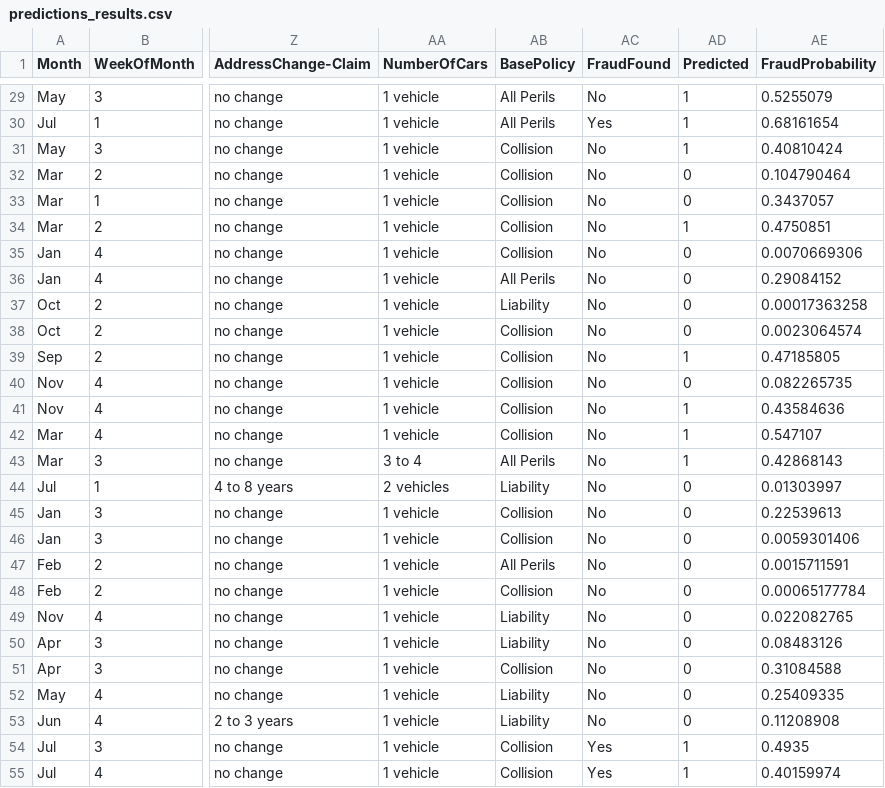
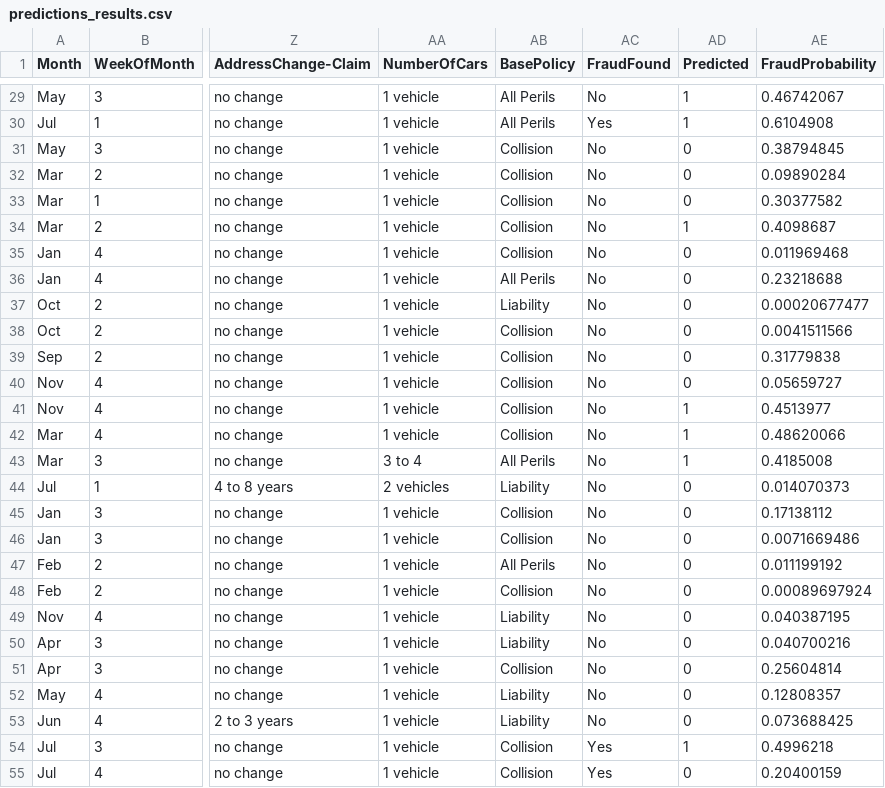
Before and after one commit to shivadeepchitla/fraud_fastapi_app_v5, a CSV file: predictions_results.csv, drawn as a sheet; only a part is shown, gaps mark what is left out; the diff covers the shown part only; the diff names each change by its address in the sheet, - before the commit and + after, or states it on an @@ line.

```diff
--- a/predictions_results.csv
+++ b/predictions_results.csv
-AE29 (FraudProbability): 0.5255079
+AE29 (FraudProbability): 0.46742067
-AE30 (FraudProbability): 0.68161654
+AE30 (FraudProbability): 0.6104908
-AD31 (Predicted): 1
+AD31 (Predicted): 0
-AE31 (FraudProbability): 0.40810424
+AE31 (FraudProbability): 0.38794845
-AE32 (FraudProbability): 0.104790464
+AE32 (FraudProbability): 0.09890284
-AE33 (FraudProbability): 0.3437057
+AE33 (FraudProbability): 0.30377582
-AE34 (FraudProbability): 0.4750851
+AE34 (FraudProbability): 0.4098687
-AE35 (FraudProbability): 0.0070669306
+AE35 (FraudProbability): 0.011969468
-AE36 (FraudProbability): 0.29084152
+AE36 (FraudProbability): 0.23218688
-AE37 (FraudProbability): 0.00017363258
+AE37 (FraudProbability): 0.00020677477
-AE38 (FraudProbability): 0.0023064574
+AE38 (FraudProbability): 0.0041511566
-AD39 (Predicted): 1
+AD39 (Predicted): 0
-AE39 (FraudProbability): 0.47185805
+AE39 (FraudProbability): 0.31779838
-AE40 (FraudProbability): 0.082265735
+AE40 (FraudProbability): 0.05659727
-AE41 (FraudProbability): 0.43584636
+AE41 (FraudProbability): 0.4513977
-AE42 (FraudProbability): 0.547107
+AE42 (FraudProbability): 0.48620066
-AE43 (FraudProbability): 0.42868143
+AE43 (FraudProbability): 0.4185008
-AE44 (FraudProbability): 0.01303997
+AE44 (FraudProbability): 0.014070373
-AE45 (FraudProbability): 0.22539613
+AE45 (FraudProbability): 0.17138112
-AE46 (FraudProbability): 0.0059301406
+AE46 (FraudProbability): 0.0071669486
-AE47 (FraudProbability): 0.0015711591
+AE47 (FraudProbability): 0.011199192
-AE48 (FraudProbability): 0.00065177784
+AE48 (FraudProbability): 0.00089697924
-AE49 (FraudProbability): 0.022082765
+AE49 (FraudProbability): 0.040387195
-AE50 (FraudProbability): 0.08483126
+AE50 (FraudProbability): 0.040700216
-AE51 (FraudProbability): 0.31084588
+AE51 (FraudProbability): 0.25604814
-AE52 (FraudProbability): 0.25409335
+AE52 (FraudProbability): 0.12808357
-AE53 (FraudProbability): 0.11208908
+AE53 (FraudProbability): 0.073688425
-AE54 (FraudProbability): 0.4935
+AE54 (FraudProbability): 0.4996218
-AD55 (Predicted): 1
+AD55 (Predicted): 0
-AE55 (FraudProbability): 0.40159974
+AE55 (FraudProbability): 0.20400159
```
Also changed, not shown: 123 edited cells elsewhere in this file, 2 other files.
